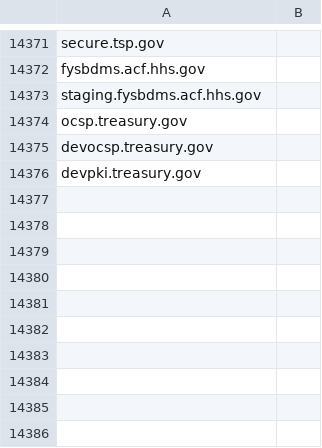
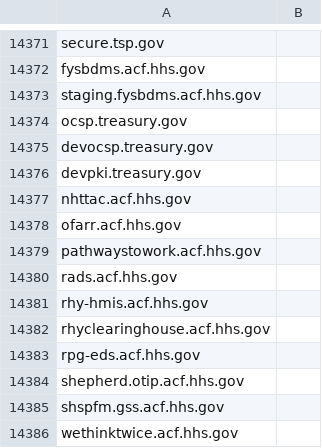
Before and after one commit to GSA/data, a CSV file: dotgov-websites/other-websites.csv, drawn as a sheet; only a part is shown, gaps mark what is left out; the diff names each change by its address in the sheet, - before the commit and + after, or states it on an @@ line.

Commit message:
Adding a handful of HHS subdomains
HHS has identified a handful of subs that aren't showing up on their BOD 18-01 reports.  Please add these so that they get evaluated as part of their compliance reports :)

```diff
--- a/dotgov-websites/other-websites.csv
+++ b/dotgov-websites/other-websites.csv
+row 14377: nhttac.acf.hhs.gov
+row 14378: ofarr.acf.hhs.gov
+row 14379: pathwaystowork.acf.hhs.gov
+row 14380: rads.acf.hhs.gov
+row 14381: rhy-hmis.acf.hhs.gov
+row 14382: rhyclearinghouse.acf.hhs.gov
+row 14383: rpg-eds.acf.hhs.gov
+row 14384: shepherd.otip.acf.hhs.gov
+row 14385: shspfm.gss.acf.hhs.gov
+row 14386: wethinktwice.acf.hhs.gov
```
